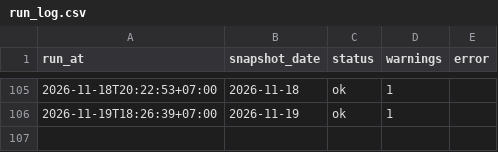
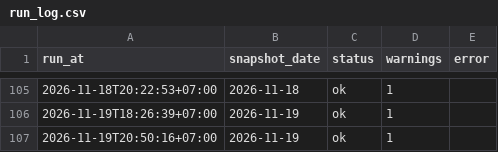
Before and after one commit to anantsrisu-cpu/eppo-oil-price, a CSV file: data/run_log.csv, drawn as a sheet; only a part is shown, gaps mark what is left out.

```diff
--- a/data/run_log.csv
+++ b/data/run_log.csv
@@ -106 +106,2 @@ run_at,snapshot_date,status,warnings,error
 2026-11-19T18:26:39+07:00,2026-11-19,ok,1,
+2026-11-19T20:50:16+07:00,2026-11-19,ok,1,
```
